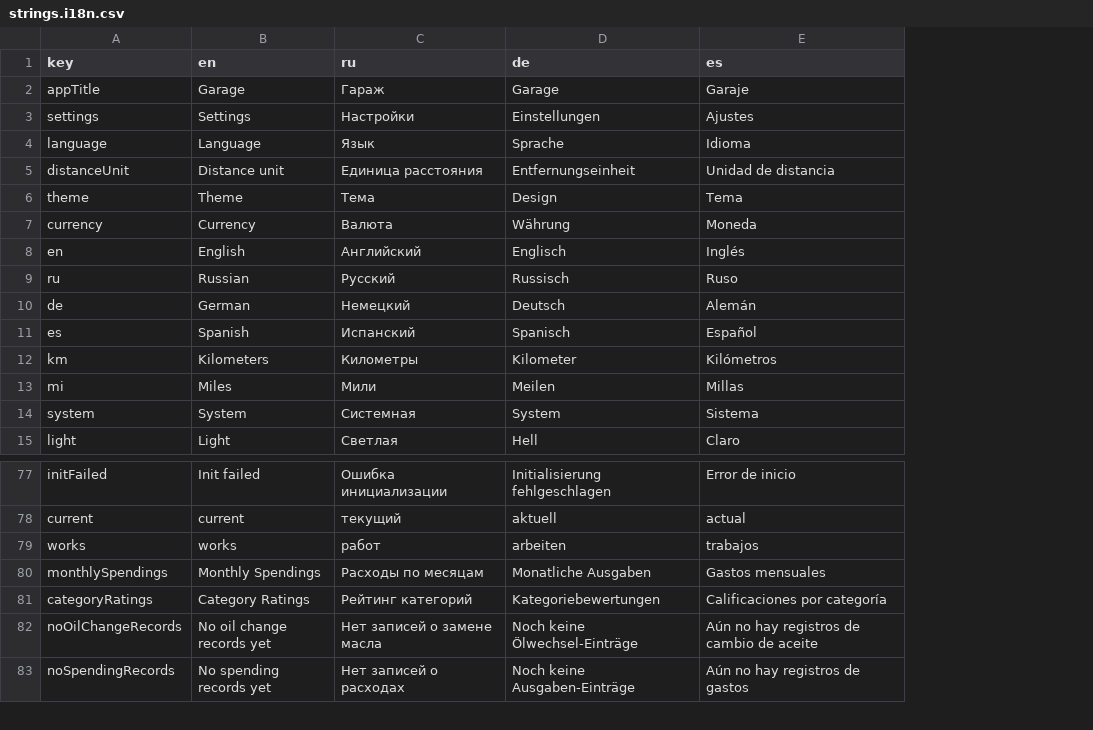
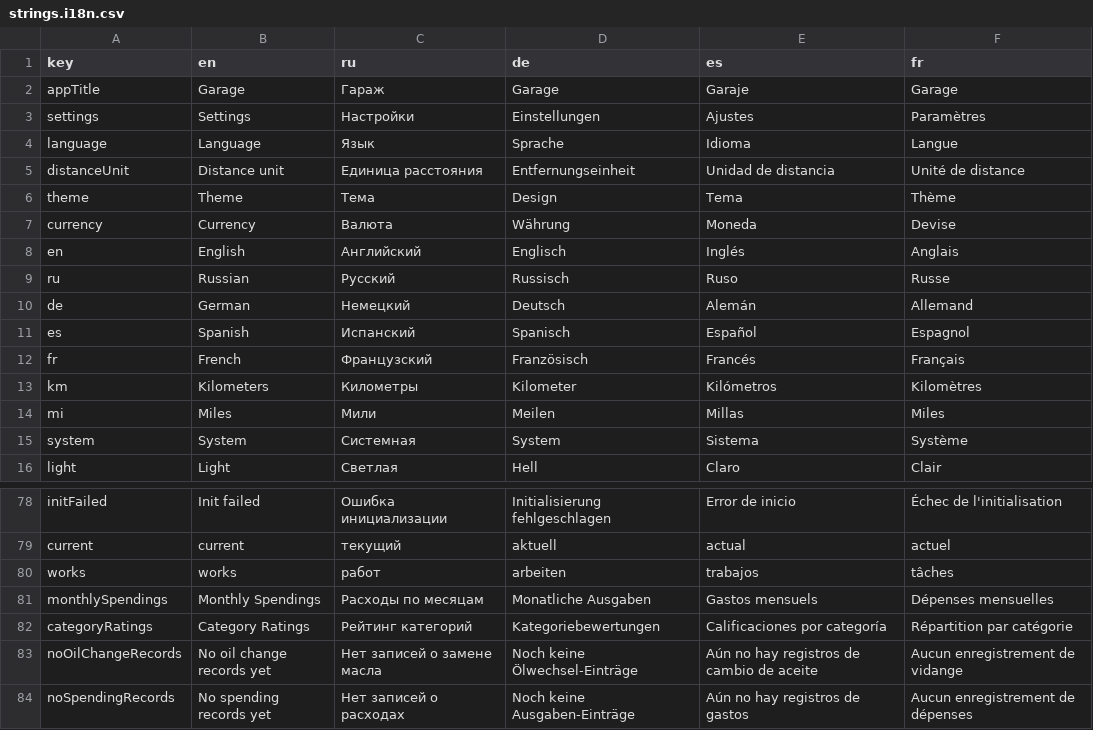
Before and after one commit to vadxx/garage_app, a CSV file: lib/i18n/strings.i18n.csv, drawn as a sheet; only a part is shown, gaps mark what is left out; addresses are those after the commit; the diff names each change by its address in the sheet, - before the commit and + after, or states it on an @@ line.

Commit message:
Language: French support (#15)

```diff
--- a/lib/i18n/strings.i18n.csv
+++ b/lib/i18n/strings.i18n.csv
+column F (fr), rows 2-11: Garage | Paramètres | Langue | Unité de distance | Thème | Devise | Anglais | Russe | Allemand | Espagnol; rows 13-16: Kilomètres | Miles | Système | Clair; rows 78-84: Échec de l'initialisation | actuel | tâches | Dépenses mensuelles | Répartition par catégorie | Aucun enregistrement de vidange | Aucun enregistrement de dépenses
+row 12: fr | French | Французский | Französisch | Francés | Français
-E81 (es): Gastos mensuales
+E81 (es): Gastos mensuels
```
Also changed, not shown: 5 other files.
